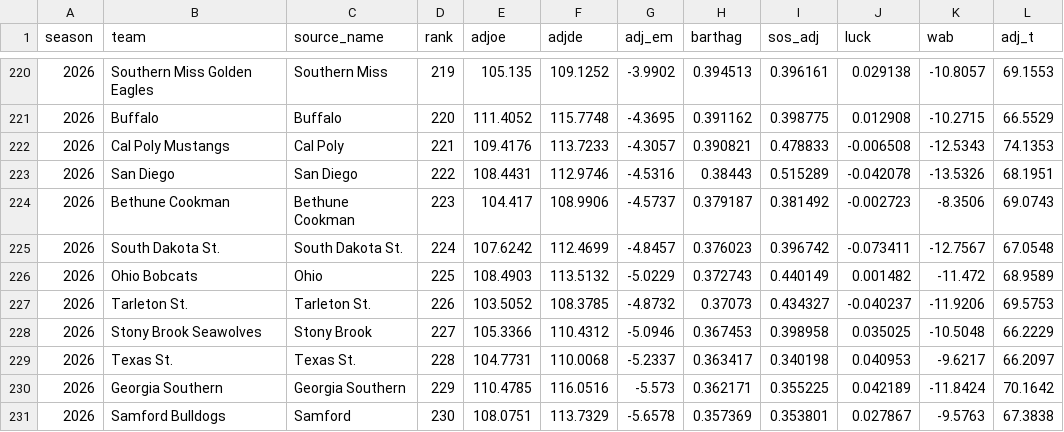
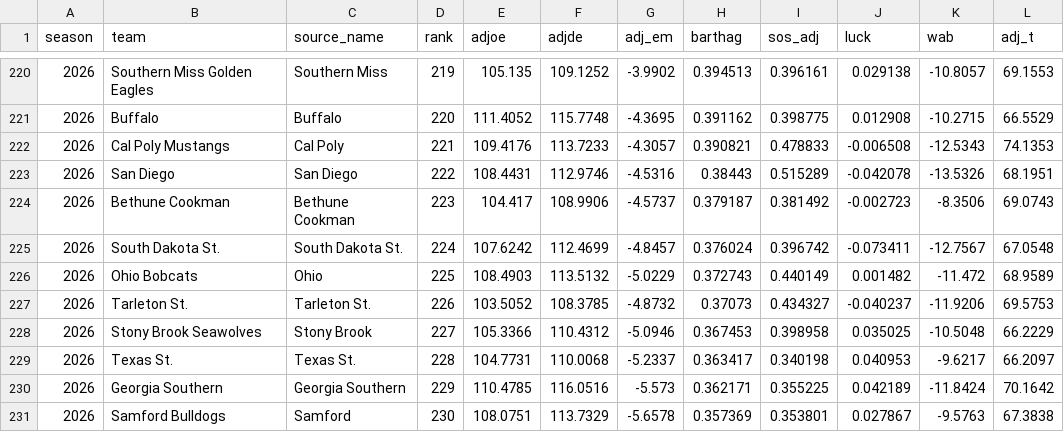
Before and after one commit to jgamblin/march-ml, a CSV file: data/processed/features/barttorvik_2026.csv, drawn as a sheet; only a part is shown, gaps mark what is left out.

```diff
--- a/data/processed/features/barttorvik_2026.csv
+++ b/data/processed/features/barttorvik_2026.csv
@@ -224,3 +224,3 @@ season,team,source_name,rank,adjoe,adjde,adj_em,barthag,sos_adj,luck,wab,adj_t
 2026,Bethune Cookman,Bethune Cookman,223,104.417,108.9906,-4.5737,0.379187,0.381492,-0.002723,-8.3506,69.0743
-2026,South Dakota St.,South Dakota St.,224,107.6242,112.4699,-4.8457,0.376023,0.396742,-0.073411,-12.7567,67.0548
+2026,South Dakota St.,South Dakota St.,224,107.6242,112.4699,-4.8457,0.376024,0.396742,-0.073411,-12.7567,67.0548
 2026,Ohio Bobcats,Ohio,225,108.4903,113.5132,-5.0229,0.372743,0.440149,0.001482,-11.472,68.9589
```
Also changed, not shown: 4 other files.
